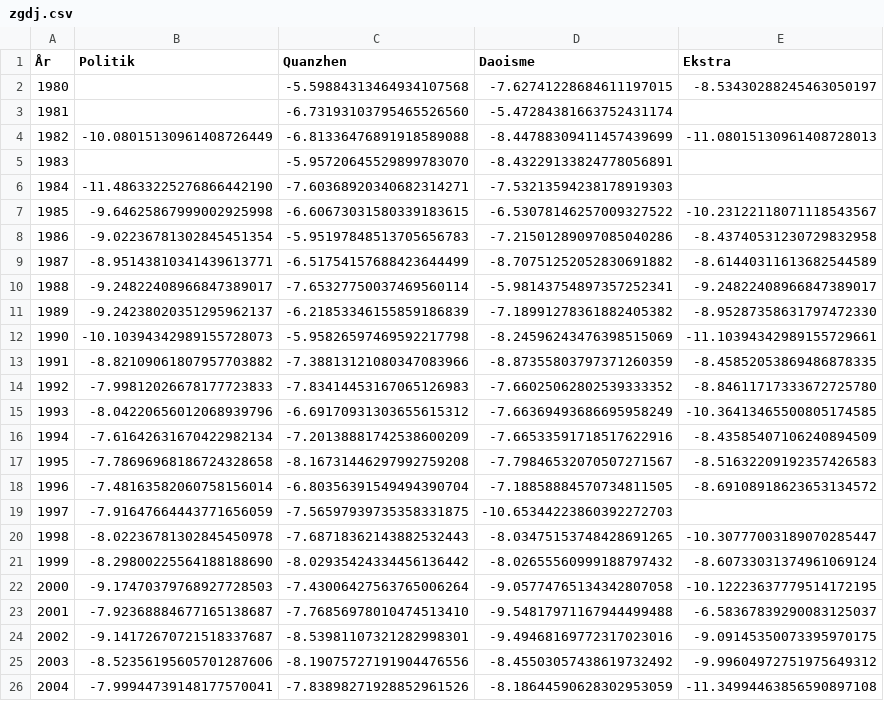
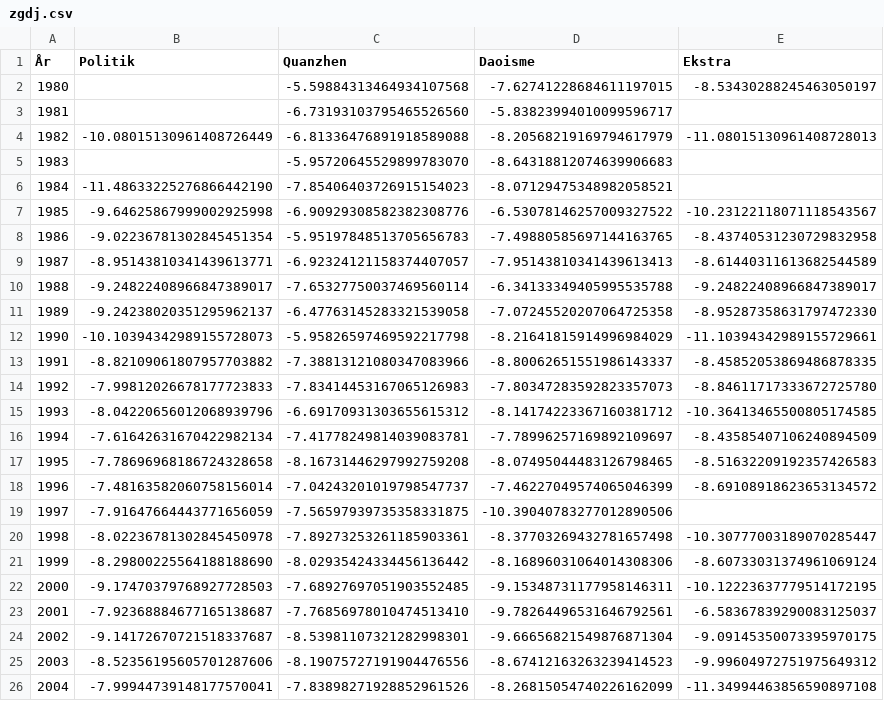
Before and after one commit to kasipa-huan/zgdj, a CSV file: data/zgdj.csv, drawn as a sheet; only a part is shown; the diff covers the shown part only.

```diff
--- a/data/zgdj.csv
+++ b/data/zgdj.csv
@@ -3,24 +3,24 @@
-1981, ,-6.73193103795465526560,-5.47284381663752431174,
-1982,-10.08015130961408726449,-6.81336476891918589088,-8.44788309411457439699,-11.08015130961408728013
-1983, ,-5.95720645529899783070,-8.43229133824778056891,
-1984,-11.48633225276866442190,-7.60368920340682314271,-7.53213594238178919303,
-1985,-9.64625867999002925998,-6.60673031580339183615,-6.53078146257009327522,-10.23122118071118543567
-1986,-9.02236781302845451354,-5.95197848513705656783,-7.21501289097085040286,-8.43740531230729832958
-1987,-8.95143810341439613771,-6.51754157688423644499,-8.70751252052830691882,-8.61440311613682544589
-1988,-9.24822408966847389017,-7.65327750037469560114,-5.98143754897357252341,-9.24822408966847389017
-1989,-9.24238020351295962137,-6.21853346155859186839,-7.18991278361882405382,-8.95287358631797472330
-1990,-10.10394342989155728073,-5.95826597469592217798,-8.24596243476398515069,-11.10394342989155729661
-1991,-8.82109061807957703882,-7.38813121080347083966,-8.87355803797371260359,-8.45852053869486878335
-1992,-7.99812026678177723833,-7.83414453167065126983,-7.66025062802539333352,-8.84611717333672725780
-1993,-8.04220656012068939796,-6.69170931303655615312,-7.66369493686695958249,-10.36413465500805174585
-1994,-7.61642631670422982134,-7.20138881742538600209,-7.66533591718517622916,-8.43585407106240894509
-1995,-7.78696968186724328658,-8.16731446297992759208,-7.79846532070507271567,-8.51632209192357426583
-1996,-7.48163582060758156014,-6.80356391549494390704,-7.18858884570734811505,-8.69108918623653134572
-1997,-7.91647664443771656059,-7.56597939735358331875,-10.65344223860392272703,
-1998,-8.02236781302845450978,-7.68718362143882532443,-8.03475153748428691265,-10.30777003189070285447
-1999,-8.29800225564188188690,-8.02935424334456136442,-8.02655560999188797432,-8.60733031374961069124
-2000,-9.17470379768927728503,-7.43006427563765006264,-9.05774765134342807058,-10.12223637779514172195
-2001,-7.92368884677165138687,-7.76856978010474513410,-9.54817971167944499488,-6.58367839290083125037
-2002,-9.14172670721518337687,-8.53981107321282998301,-9.49468169772317023016,-9.09145350073395970175
-2003,-8.52356195605701287606,-8.19075727191904476556,-8.45503057438619732492,-9.99604972751975649312
-2004,-7.99944739148177570041,-7.83898271928852961526,-8.18644590628302953059,-11.34994463856590897108
+1981,,-6.73193103795465526560,-5.83823994010099596717,
+1982,-10.08015130961408726449,-6.81336476891918589088,-8.20568219169794617979,-11.08015130961408728013
+1983,,-5.95720645529899783070,-8.64318812074639906683,
+1984,-11.48633225276866442190,-7.85406403726915154023,-8.07129475348982058521,
+1985,-9.64625867999002925998,-6.90929308582382308776,-6.53078146257009327522,-10.23122118071118543567
+1986,-9.02236781302845451354,-5.95197848513705656783,-7.49880585697144163765,-8.43740531230729832958
+1987,-8.95143810341439613771,-6.92324121158374407057,-7.95143810341439613413,-8.61440311613682544589
+1988,-9.24822408966847389017,-7.65327750037469560114,-6.34133349405995535788,-9.24822408966847389017
+1989,-9.24238020351295962137,-6.47763145283321539058,-7.07245520207064725358,-8.95287358631797472330
+1990,-10.10394342989155728073,-5.95826597469592217798,-8.21641815914996984029,-11.10394342989155729661
+1991,-8.82109061807957703882,-7.38813121080347083966,-8.80062651551986143337,-8.45852053869486878335
+1992,-7.99812026678177723833,-7.83414453167065126983,-7.80347283592823357073,-8.84611717333672725780
+1993,-8.04220656012068939796,-6.69170931303655615312,-8.14174223367160381712,-10.36413465500805174585
+1994,-7.61642631670422982134,-7.41778249814039083781,-7.78996257169892109697,-8.43585407106240894509
+1995,-7.78696968186724328658,-8.16731446297992759208,-8.07495044483126798465,-8.51632209192357426583
+1996,-7.48163582060758156014,-7.04243201019798547737,-7.46227049574065046399,-8.69108918623653134572
+1997,-7.91647664443771656059,-7.56597939735358331875,-10.39040783277012890506,
+1998,-8.02236781302845450978,-7.89273253261185903361,-8.37703269432781657498,-10.30777003189070285447
+1999,-8.29800225564188188690,-8.02935424334456136442,-8.16896031064014308306,-8.60733031374961069124
+2000,-9.17470379768927728503,-7.68927697051903552485,-9.15348731177958146311,-10.12223637779514172195
+2001,-7.92368884677165138687,-7.76856978010474513410,-9.78264496531646792561,-6.58367839290083125037
+2002,-9.14172670721518337687,-8.53981107321282998301,-9.66656821549876871304,-9.09145350073395970175
+2003,-8.52356195605701287606,-8.19075727191904476556,-8.67412163263239414523,-9.99604972751975649312
+2004,-7.99944739148177570041,-7.83898271928852961526,-8.26815054740226162099,-11.34994463856590897108
```
Also changed, not shown: 11 edited cells elsewhere in this file, 9 other files.
